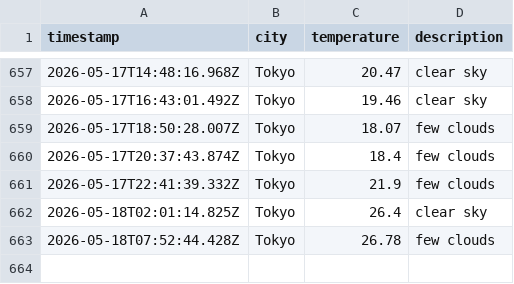
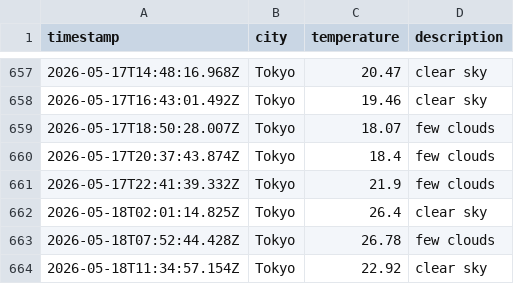
Before and after one commit to UlyssesTyson/Weather-App, a CSV file: data/weather_log.csv, drawn as a sheet; only a part is shown, gaps mark what is left out; the diff names each change by its address in the sheet, - before the commit and + after, or states it on an @@ line.

```diff
--- a/data/weather_log.csv
+++ b/data/weather_log.csv
+row 664: 2026-05-18T11:34:57.154Z | Tokyo | 22.92 | clear sky
```
Also changed, not shown: 1 other file.
